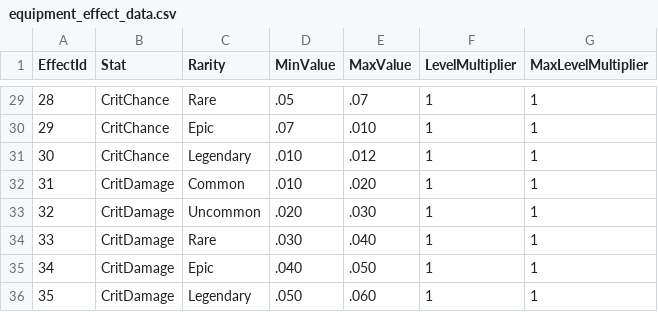
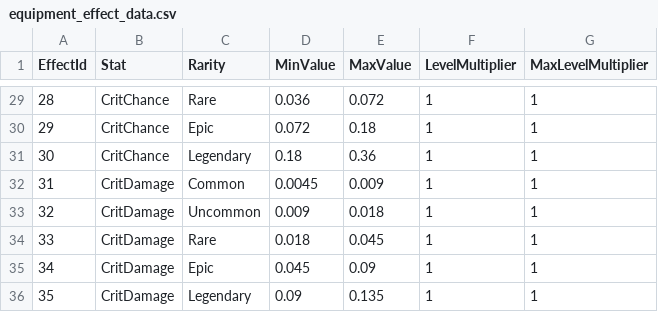
Before and after one commit to bsj2234/IdleHeaven, a CSV file: Assets/Resources/Datas/equipment_effect_data.csv, drawn as a sheet; only a part is shown, gaps mark what is left out; the diff covers the shown part only.

```diff
--- a/Assets/Resources/Datas/equipment_effect_data.csv
+++ b/Assets/Resources/Datas/equipment_effect_data.csv
@@ -29,8 +29,8 @@ EffectId,Stat,Rarity,MinValue,MaxValue,LevelMultiplier,MaxLevelMultiplier
-28,CritChance,Rare,.05,.07,1,1
-29,CritChance,Epic,.07,.010,1,1
-30,CritChance,Legendary,.010,.012,1,1
-31,CritDamage,Common,.010,.020,1,1
-32,CritDamage,Uncommon,.020,.030,1,1
-33,CritDamage,Rare,.030,.040,1,1
-34,CritDamage,Epic,.040,.050,1,1
-35,CritDamage,Legendary,.050,.060,1,1
+28,CritChance,Rare,0.036,0.072,1,1
+29,CritChance,Epic,0.072,0.18,1,1
+30,CritChance,Legendary,0.18,0.36,1,1
+31,CritDamage,Common,0.0045,0.009,1,1
+32,CritDamage,Uncommon,0.009,0.018,1,1
+33,CritDamage,Rare,0.018,0.045,1,1
+34,CritDamage,Epic,0.045,0.09,1,1
+35,CritDamage,Legendary,0.09,0.135,1,1
```
Also changed, not shown: 54 edited cells elsewhere in this file, Assets/Resources/Datas/stage_data.csv, 9 other files.
